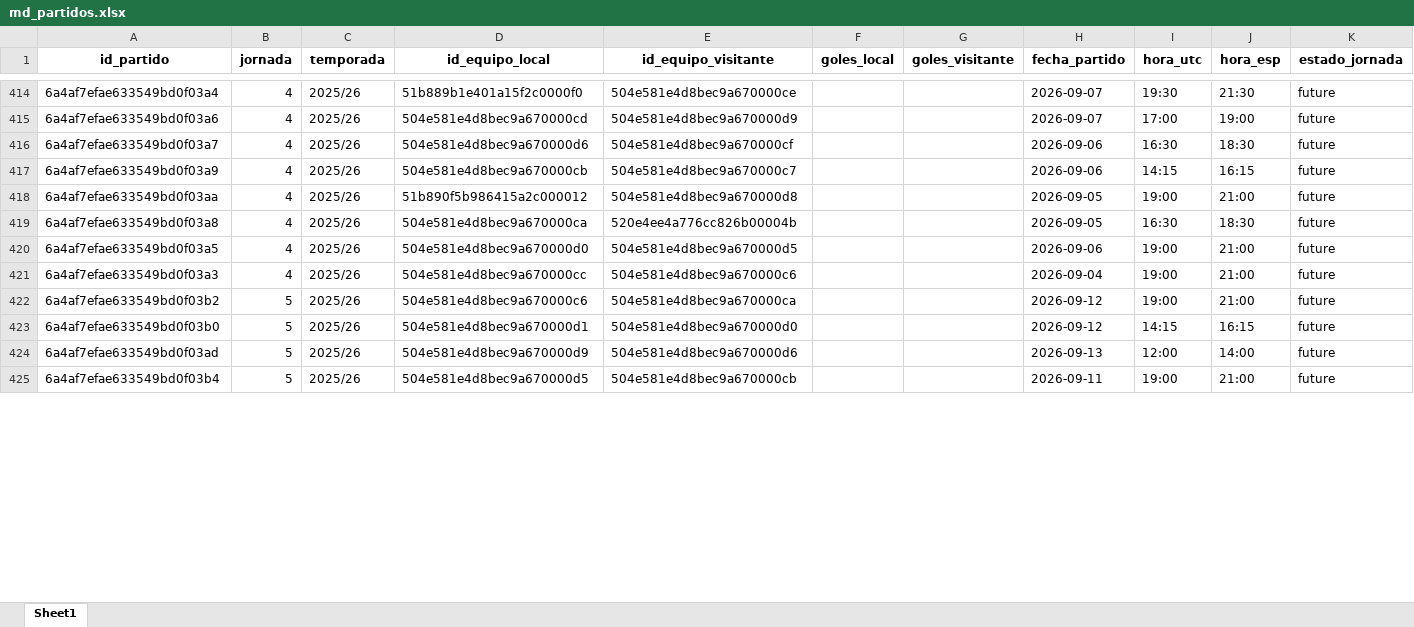
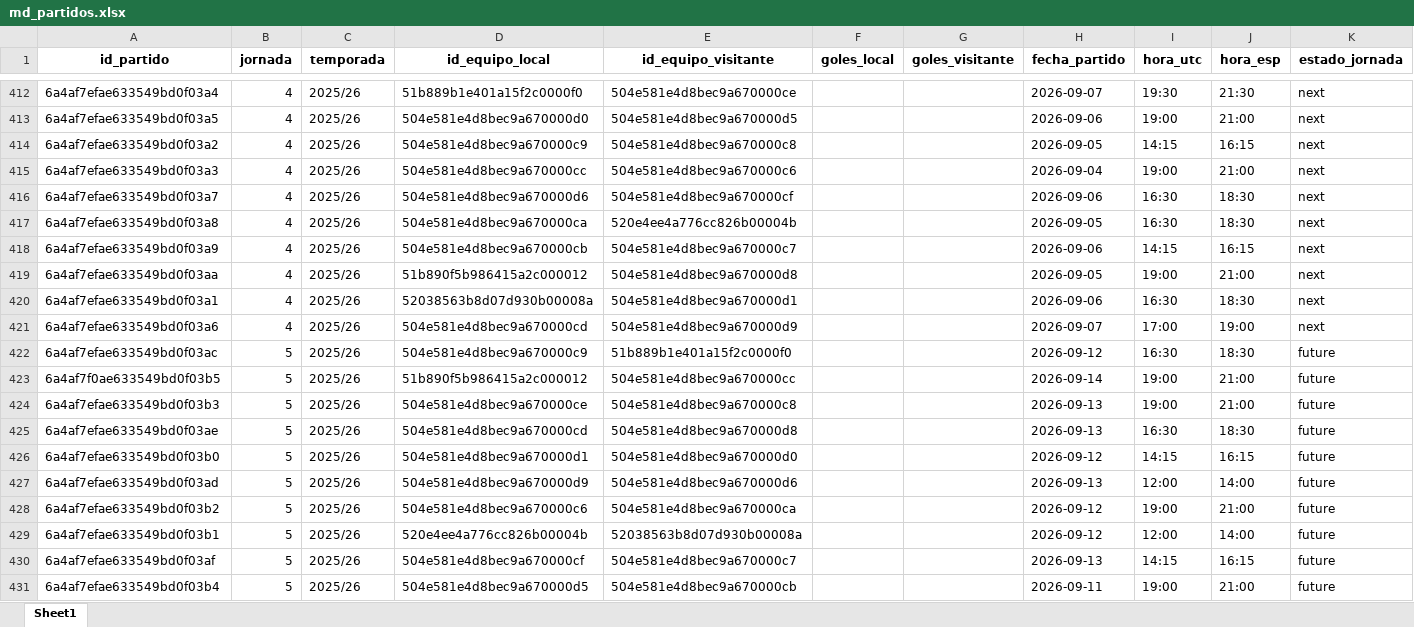
Before and after one commit to kelo71bis/FutmondoBOT, an Excel workbook: datos/maestros/md_partidos.xlsx, sheet Sheet1, drawn as a sheet; only a part is shown, gaps mark what is left out; values as stored, in another font and other column widths than the file's, no borders; addresses are those after the commit; rows hold the shown columns only; the diff covers the shown part only; the diff names each change by its address in the sheet, - before the commit and + after, or states it on an @@ line.

```diff
--- a/datos/maestros/md_partidos.xlsx (sheet Sheet1)
+++ b/datos/maestros/md_partidos.xlsx (sheet Sheet1)
-K412:K413 (estado_jornada): future
+K412:K413 (estado_jornada): next
-A413 (id_partido): 6a4af7efae633549bd0f03a6
+A413 (id_partido): 6a4af7efae633549bd0f03a5
-D413 (id_equipo_local): 504e581e4d8bec9a670000cd
+D413 (id_equipo_local): 504e581e4d8bec9a670000d0
-E413 (id_equipo_visitante): 504e581e4d8bec9a670000d9
+E413 (id_equipo_visitante): 504e581e4d8bec9a670000d5
-H413 (fecha_partido): 2026-09-07
+H413 (fecha_partido): 2026-09-06
-I413 (hora_utc): 17:00
+I413 (hora_utc): 19:00
-J413 (hora_esp): 19:00
+J413 (hora_esp): 21:00
+row 414: 6a4af7efae633549bd0f03a2 | 4 | 2025/26 | 504e581e4d8bec9a670000c9 | 504e581e4d8bec9a670000c8 |  |  | 2026-09-05 | 14:15 | 16:15 | next
+row 415: 6a4af7efae633549bd0f03a3 | 4 | 2025/26 | 504e581e4d8bec9a670000cc | 504e581e4d8bec9a670000c6 |  |  | 2026-09-04 | 19:00 | 21:00 | next
-K416 (estado_jornada): future
+K416 (estado_jornada): next
+row 417: 6a4af7efae633549bd0f03a8 | 4 | 2025/26 | 504e581e4d8bec9a670000ca | 520e4ee4a776cc826b00004b |  |  | 2026-09-05 | 16:30 | 18:30 | next
-K418:K419 (estado_jornada): future
+K418:K419 (estado_jornada): next
+row 420: 6a4af7efae633549bd0f03a1 | 4 | 2025/26 | 52038563b8d07d930b00008a | 504e581e4d8bec9a670000d1 |  |  | 2026-09-06 | 16:30 | 18:30 | next
+row 421: 6a4af7efae633549bd0f03a6 | 4 | 2025/26 | 504e581e4d8bec9a670000cd | 504e581e4d8bec9a670000d9 |  |  | 2026-09-07 | 17:00 | 19:00 | next
-A422 (id_partido): 6a4af7efae633549bd0f03a8
+A422 (id_partido): 6a4af7efae633549bd0f03ac
-B422:B424 (jornada): 4
+B422:B424 (jornada): 5
-D422 (id_equipo_local): 504e581e4d8bec9a670000ca
+D422 (id_equipo_local): 504e581e4d8bec9a670000c9
-E422 (id_equipo_visitante): 520e4ee4a776cc826b00004b
+E422 (id_equipo_visitante): 51b889b1e401a15f2c0000f0
-H422 (fecha_partido): 2026-09-05
+H422 (fecha_partido): 2026-09-12
-A423 (id_partido): 6a4af7efae633549bd0f03a5
+A423 (id_partido): 6a4af7f0ae633549bd0f03b5
-D423 (id_equipo_local): 504e581e4d8bec9a670000d0
+D423 (id_equipo_local): 51b890f5b986415a2c000012
-E423 (id_equipo_visitante): 504e581e4d8bec9a670000d5
+E423 (id_equipo_visitante): 504e581e4d8bec9a670000cc
-H423 (fecha_partido): 2026-09-06
+H423 (fecha_partido): 2026-09-14
-A424 (id_partido): 6a4af7efae633549bd0f03a3
+A424 (id_partido): 6a4af7efae633549bd0f03b3
-D424 (id_equipo_local): 504e581e4d8bec9a670000cc
+D424 (id_equipo_local): 504e581e4d8bec9a670000ce
-E424 (id_equipo_visitante): 504e581e4d8bec9a670000c6
+E424 (id_equipo_visitante): 504e581e4d8bec9a670000c8
-H424 (fecha_partido): 2026-09-04
+H424 (fecha_partido): 2026-09-13
@@ row 431 moved to row 425: 6a4af7efae633549bd0f03ae @@
@@ row 422 moved to row 428: 6a4af7efae633549bd0f03b2 @@
@@ row 428 moved to row 429: 6a4af7efae633549bd0f03b1 @@
@@ row 426 moved to row 430: 6a4af7efae633549bd0f03af @@
```
Also changed, not shown: 1 added row, 6 removed rows, 203 moved rows and 36 edited cells elsewhere in this sheet, datos/hechos/td_admin.xlsx, datos/hechos/td_puntos_jugadores_2025_26.xlsx, 6 other files.
